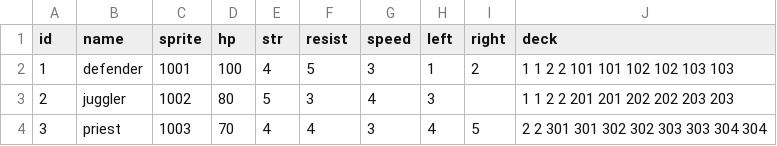
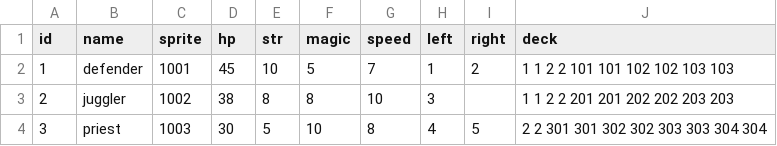
Before and after one commit to thespoonftw/slaythefinaldungeon, a CSV file: Assets/StreamingAssets/Data/Heroes.csv, drawn as a sheet.

```diff
--- a/Assets/StreamingAssets/Data/Heroes.csv
+++ b/Assets/StreamingAssets/Data/Heroes.csv
@@ -1,4 +1,4 @@
-id,name,sprite,hp,str,resist,speed,left,right,deck
-1,defender,1001,100,4,5,3,1,2,1 1 2 2 101 101 102 102 103 103
-2,juggler,1002,80,5,3,4,3,,1 1 2 2 201 201 202 202 203 203
-3,priest,1003,70,4,4,3,4,5,2 2 301 301 302 302 303 303 304 304
+id,name,sprite,hp,str,magic,speed,left,right,deck
+1,defender,1001,45,10,5,7,1,2,1 1 2 2 101 101 102 102 103 103
+2,juggler,1002,38,8,8,10,3,,1 1 2 2 201 201 202 202 203 203
+3,priest,1003,30,5,10,8,4,5,2 2 301 301 302 302 303 303 304 304
```
Also changed, not shown: Assets/StreamingAssets/Data/Buffs.csv, Assets/StreamingAssets/Data/Cards.csv, 32 other files.
